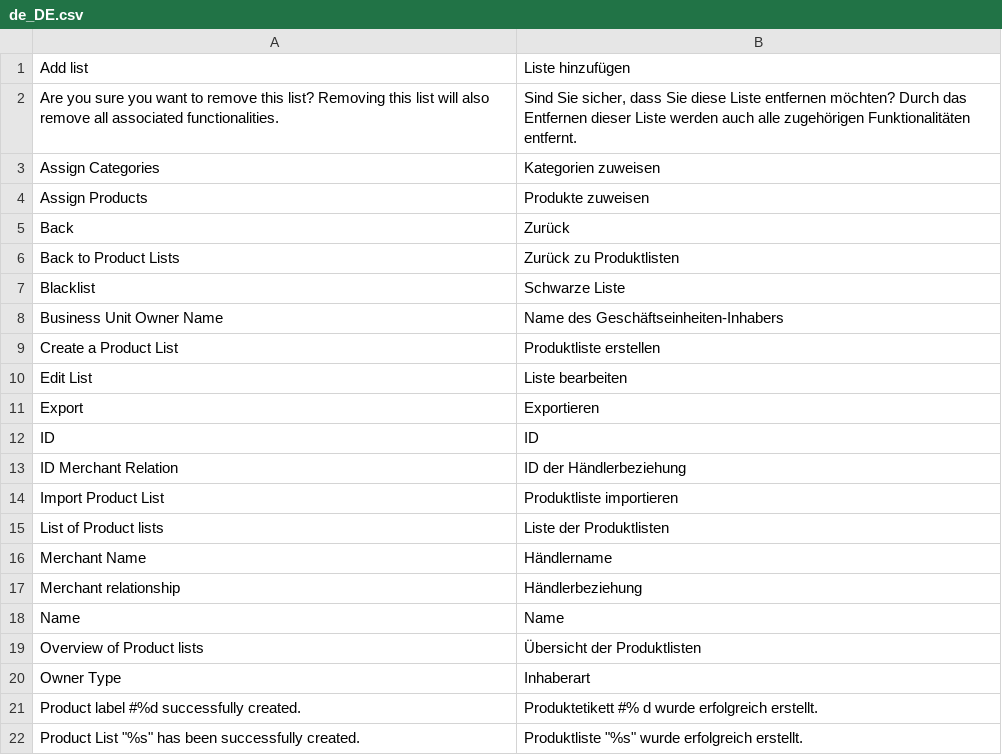
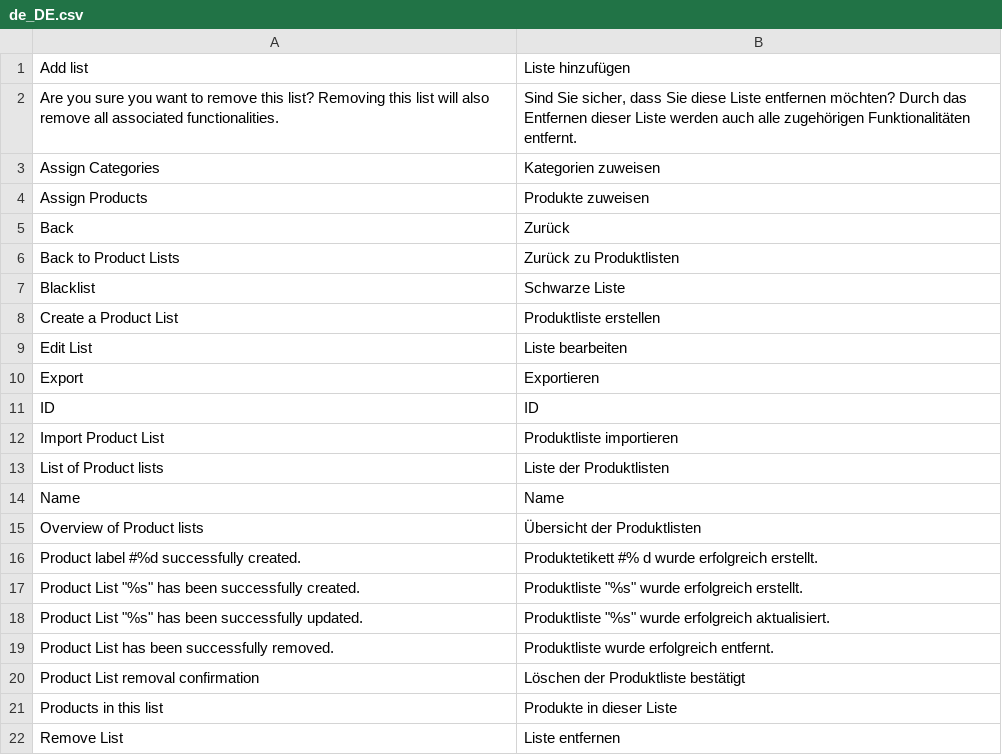
Before and after one commit to spryker/product-list-gui, a CSV file: data/translation/Zed/de_DE.csv, drawn as a sheet; only a part is shown; the shorter side is filled out with more unchanged rows; the diff covers the shown part only.

```diff
--- a/data/translation/Zed/de_DE.csv
+++ b/data/translation/Zed/de_DE.csv
@@ -7,3 +7,2 @@ Back,Zurück
 Blacklist,"Schwarze Liste"
-"Business Unit Owner Name","Name des Geschäftseinheiten-Inhabers"
 "Create a Product List","Produktliste erstellen"
@@ -12,10 +11,6 @@ Export,Exportieren
 ID,ID
-"ID Merchant Relation","ID der Händlerbeziehung"
 "Import Product List","Produktliste importieren"
 "List of Product lists","Liste der Produktlisten"
-"Merchant Name",Händlername
-"Merchant relationship",Händlerbeziehung
 Name,Name
 "Overview of Product lists","Übersicht der Produktlisten"
-"Owner Type",Inhaberart
 "Product label #%d successfully created.","Produktetikett #% d wurde erfolgreich erstellt."
```
Also changed, not shown: 15 added rows elsewhere in this file, data/translation/Zed/en_US.csv, 31 other files.
